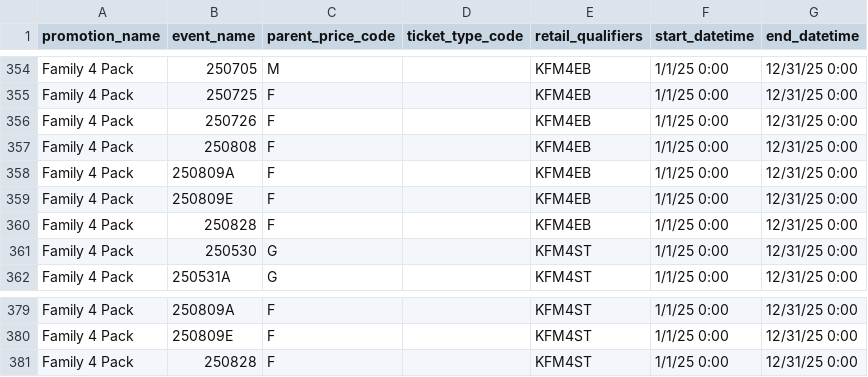
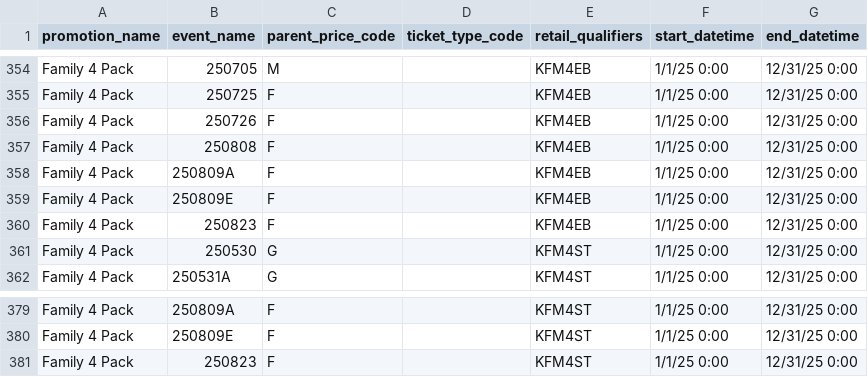
Before and after one commit to spuchta/PLL_BI_TIX, a CSV file: dim_tables/dimPromotion.csv, drawn as a sheet; only a part is shown, gaps mark what is left out.

Commit message:
New Promo file

```diff
--- a/dim_tables/dimPromotion.csv
+++ b/dim_tables/dimPromotion.csv
@@ -359,3 +359,3 @@ Family 4 Pack,250809A,F,,KFM4EB,1/1/25 0:00,12/31/25 0:00
 Family 4 Pack,250809E,F,,KFM4EB,1/1/25 0:00,12/31/25 0:00
-Family 4 Pack,250828,F,,KFM4EB,1/1/25 0:00,12/31/25 0:00
+Family 4 Pack,250823,F,,KFM4EB,1/1/25 0:00,12/31/25 0:00
 Family 4 Pack,250530,G,,KFM4ST,1/1/25 0:00,12/31/25 0:00
@@ -380,2 +380,2 @@ Family 4 Pack,250809A,F,,KFM4ST,1/1/25 0:00,12/31/25 0:00
 Family 4 Pack,250809E,F,,KFM4ST,1/1/25 0:00,12/31/25 0:00
-Family 4 Pack,250828,F,,KFM4ST,1/1/25 0:00,12/31/25 0:00
+Family 4 Pack,250823,F,,KFM4ST,1/1/25 0:00,12/31/25 0:00
```
Also changed, not shown: 1 other file.
